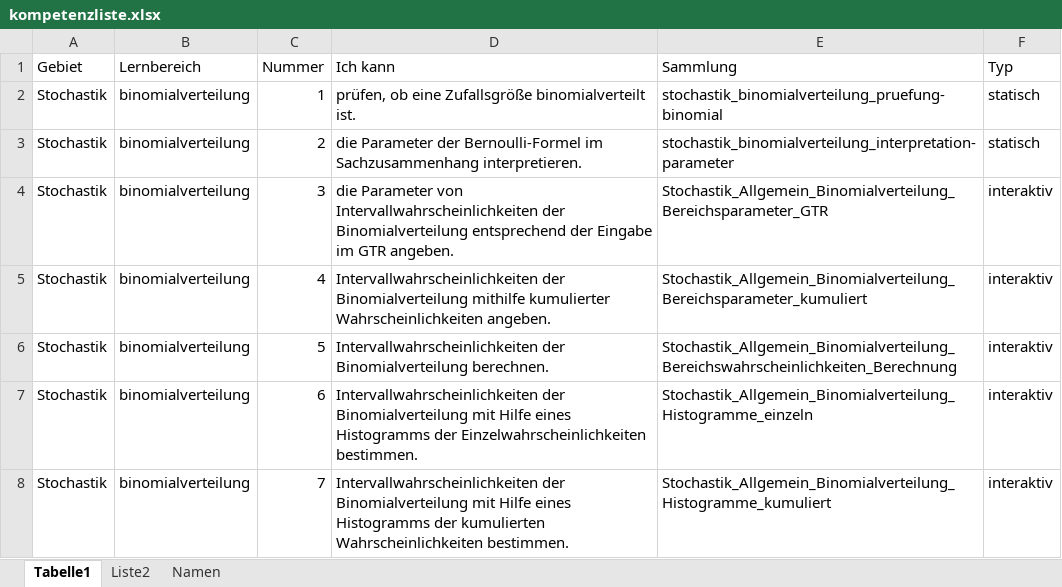
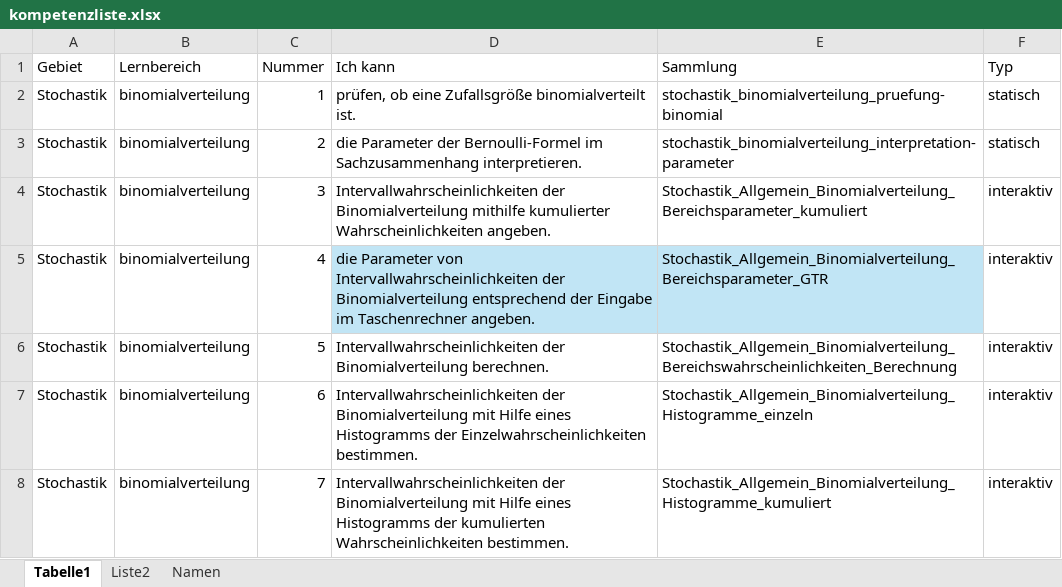
Before and after one commit to MatheDoc/mathechecks, an Excel workbook: kompetenzliste.xlsx, sheet Tabelle1, drawn as a sheet; only a part is shown; values as stored, in another font and other column widths than the file's, no borders; table styles not drawn; the diff names each change by its address in the sheet, - before the commit and + after, or states it on an @@ line.

```diff
--- a/kompetenzliste.xlsx (sheet Tabelle1)
+++ b/kompetenzliste.xlsx (sheet Tabelle1)
-D4 (Ich kann): die Parameter von Intervallwahrscheinlichkeiten der Binomialverteilung entsprechend der Eingabe im GTR angeben.
+D4 (Ich kann): Intervallwahrscheinlichkeiten der Binomialverteilung mithilfe kumulierter Wahrscheinlichkeiten angeben.
-E4 (Sammlung): Stochastik_Allgemein_Binomialverteilung_Bereichsparameter_GTR
+E4 (Sammlung): Stochastik_Allgemein_Binomialverteilung_Bereichsparameter_kumuliert
-D5 (Ich kann): Intervallwahrscheinlichkeiten der Binomialverteilung mithilfe kumulierter Wahrscheinlichkeiten angeben.
+D5 (Ich kann): die Parameter von Intervallwahrscheinlichkeiten der Binomialverteilung entsprechend der Eingabe im Taschenrechner angeben.
-D5:E5 fill: none
+D5:E5 fill: #C1E5F5
-E5 (Sammlung): Stochastik_Allgemein_Binomialverteilung_Bereichsparameter_kumuliert
+E5 (Sammlung): Stochastik_Allgemein_Binomialverteilung_Bereichsparameter_GTR
```
Also changed, not shown: 8 other files.
